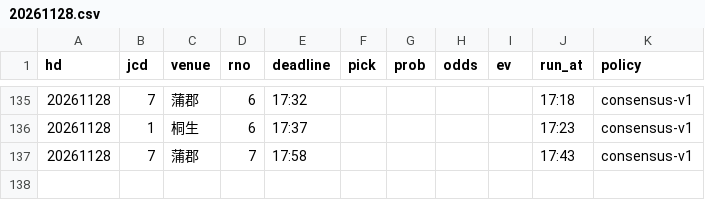
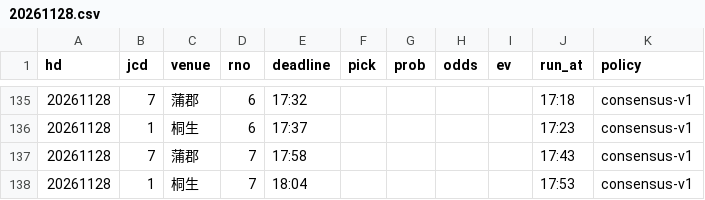
Before and after one commit to pocha2525/boatrace-ai, a CSV file: logs/20261128.csv, drawn as a sheet; only a part is shown, gaps mark what is left out; the diff names each change by its address in the sheet, - before the commit and + after, or states it on an @@ line.

```diff
--- a/logs/20261128.csv
+++ b/logs/20261128.csv
+row 138: 20261128 | 1 | 桐生 | 7 | 18:04 |  |  |  |  | 17:53 | consensus-v1
```
Also changed, not shown: logs/before_20261128.csv, logs/comment_20261128.csv, 5 other files.
